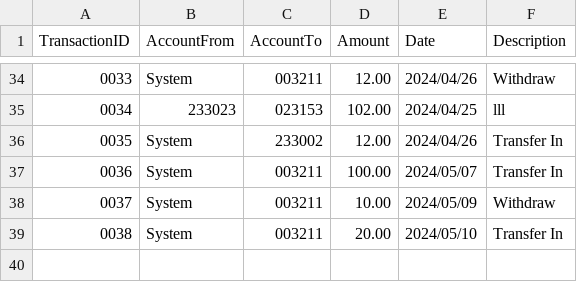
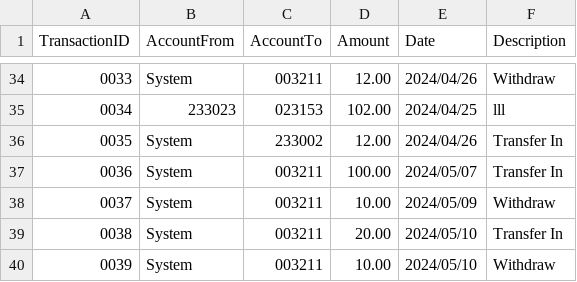
Before and after one commit to buptxinghan/Virtual-Bank-for-Kids, a CSV file: VirtualBankV2/src/Data/Transactions.csv, drawn as a sheet; only a part is shown, gaps mark what is left out; the diff names each change by its address in the sheet, - before the commit and + after, or states it on an @@ line.

```diff
--- a/VirtualBankV2/src/Data/Transactions.csv
+++ b/VirtualBankV2/src/Data/Transactions.csv
+row 40: 0039 | System | 003211 | 10.00 | 2024/05/10 | Withdraw
```
Also changed, not shown: VirtualBankV2/src/Data/Accounts.csv, 2 other files.
